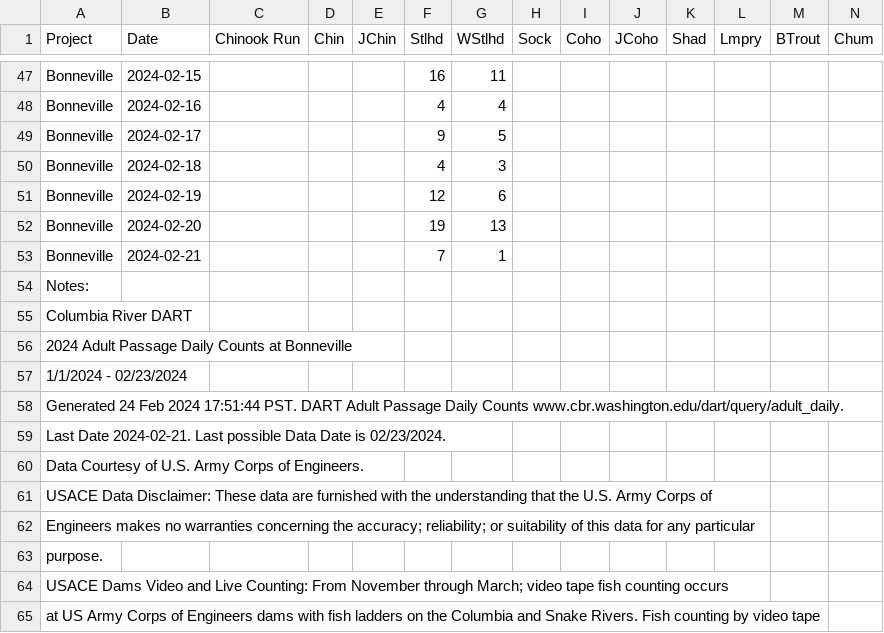
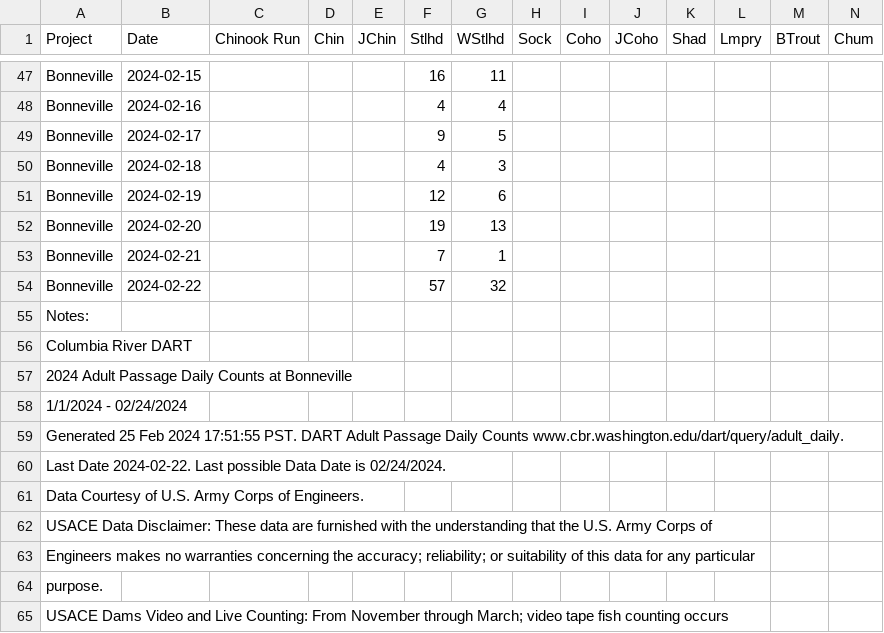
Before and after one commit to liu-zoe/orcasalmon, a CSV file: data/bonchinook/bon2024.csv, drawn as a sheet; only a part is shown, gaps mark what is left out; the shorter side is filled out with more unchanged rows; addresses are those after the commit; rows hold the shown columns only; the diff names each change by its address in the sheet, - before the commit and + after, or states it on an @@ line.

Commit message:
Updated data with GitHub Actions

```diff
--- a/data/bonchinook/bon2024.csv
+++ b/data/bonchinook/bon2024.csv
+row 54: Bonneville | 2024-02-22 |  |  |  | 57 | 32
-A58 (Project): 1/1/2024 - 02/23/2024
+A58 (Project): 1/1/2024 - 02/24/2024
-A59 (Project): Generated 24 Feb 2024 17:51:44 PST. DART…
+A59 (Project): Generated 25 Feb 2024 17:51:55 PST. DART…
-A60 (Project): Last Date 2024-02-21. Last possible Data Date is 02/23/2024.
+A60 (Project): Last Date 2024-02-22. Last possible Data Date is 02/24/2024.
```
